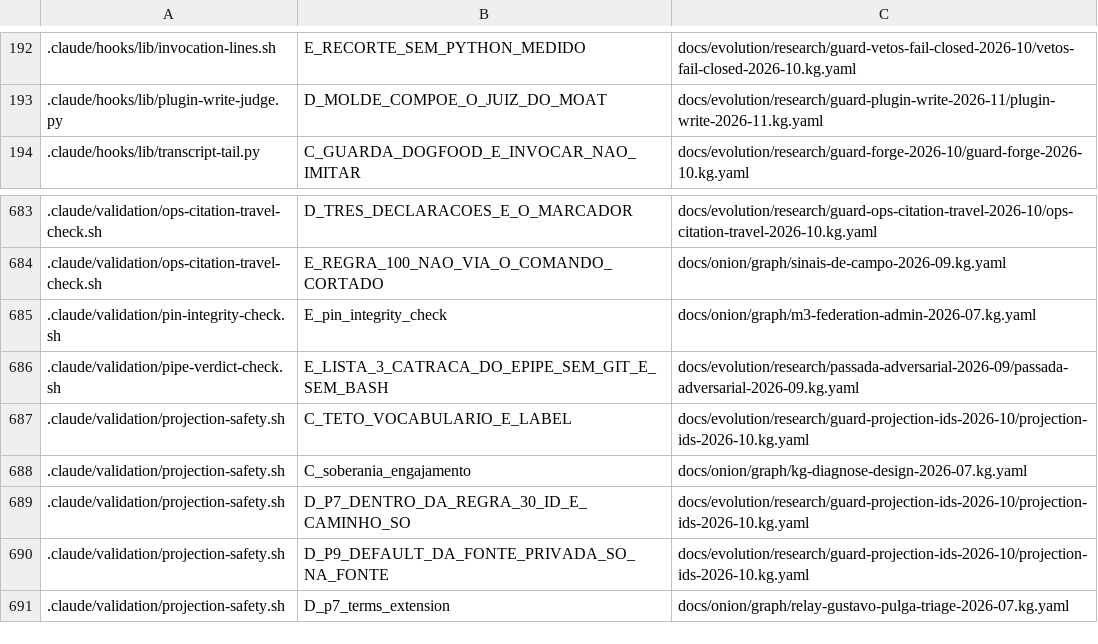
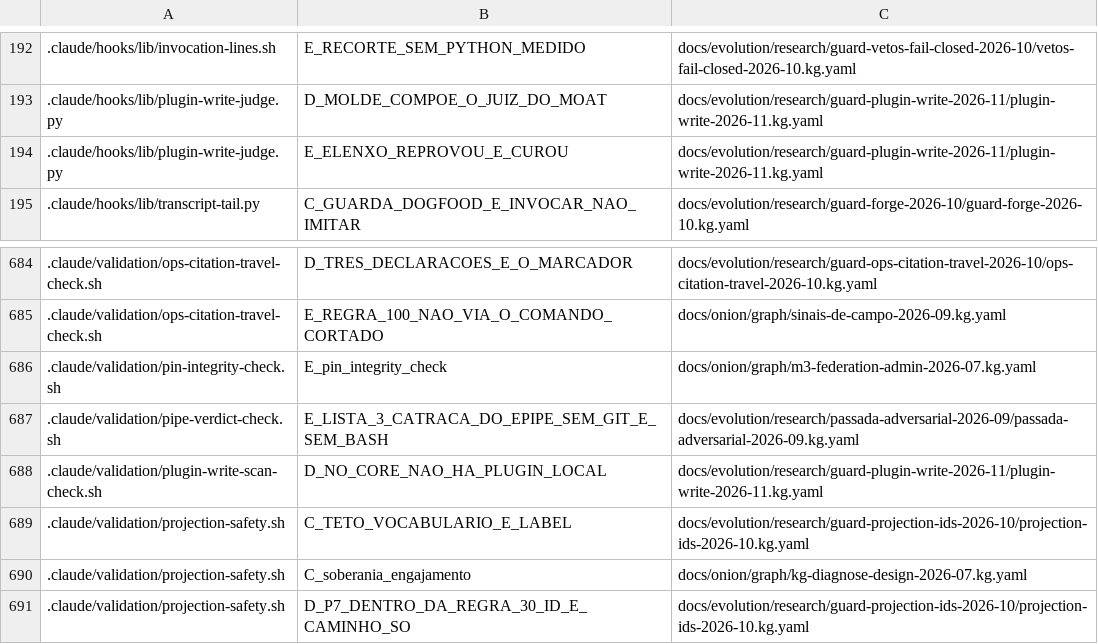
Before and after one commit to marciocar/onion-evolve, a TSV file: docs/onion/kg-read-index.tsv, drawn as a sheet; only a part is shown, gaps mark what is left out; the shorter side is filled out with more unchanged rows; the diff names each change by its address in the sheet, - before the commit and + after, or states it on an @@ line.

Commit message:
fix(guard): a passada adversarial reprova o veto de plugin, e a cura separa forma de carga, cita de escreve e destino de origem
A 1ª leitura adversarial reprovou aad2d62d3 com 6 achados altos e 7 médios. O aviso de partida afirmava carga
contra as células medidas; nome de arquivo com quebra de linha virava linha no contexto; heredoc de documento,
`git commit -F -` e string em python que só citam eram vetados; a cura e a leitura eram vetadas; o veto e a
REGRA 114 se contradiziam sobre plugin legítimo; e `$HOME`, `$PWD`, `$(pwd)` e o topo do git passavam.

Python agora é julgado pela árvore sintática, no argumento destino. A última atribuição só prova com valor único;
com valores distintos cala, e o falso negativo fica no teto. A varredura segue link só no 1º nível, usa -print0,
saneia o nome e sai rc 2 no timeout. Redirecionamento composto segue sem veto, declarado, e o glob de hooks em
qualquer profundidade fica como pergunta ao maestro.

Checkpoint com --no-verify, declarado: rodaram só a família plugin_write_guard, os --selftest e o lint, a pedido da
sessão principal e por carga. A releitura adversarial está pendente.

Orquestrado com 🧅 Onion Evolve

```diff
--- a/docs/onion/kg-read-index.tsv
+++ b/docs/onion/kg-read-index.tsv
+row 194: .claude/hooks/lib/plugin-write-judge.py | E_ELENXO_REPROVOU_E_CUROU | docs/evolution/research/guard-plugin-write-2026-11/plugin-write-2026-11.kg.yaml
+row 688: .claude/validation/plugin-write-scan-check.sh | D_NO_CORE_NAO_HA_PLUGIN_LOCAL | docs/evolution/research/guard-plugin-write-2026-11/plugin-write-2026-11.kg.yaml
```
Also changed, not shown: 9 other files.
